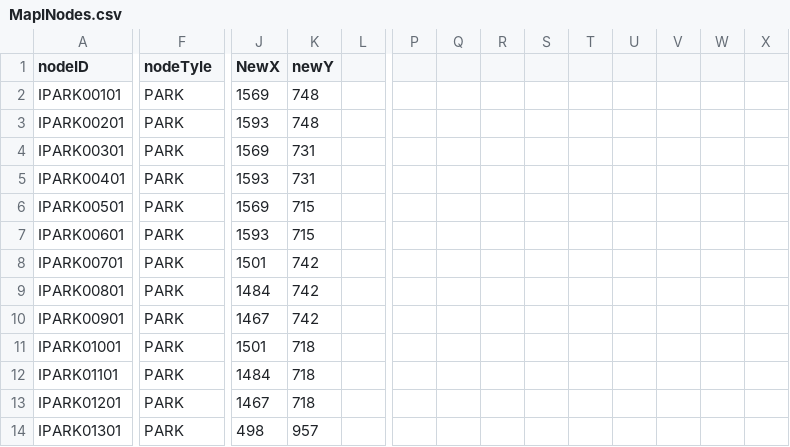
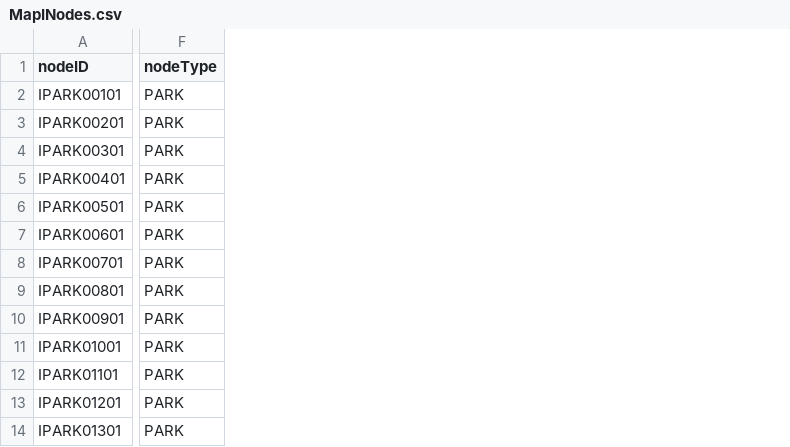
Before and after one commit to CS3733-C21-Team-I/SimpleNavigationApp, a CSV file: empty-project/src/main/java/edu/wpi/ithorian/hospitalMap/mapEditing/MapINodes.csv, drawn as a sheet; only a part is shown, gaps mark what is left out; the diff covers the shown part only; the diff names each change by its address in the sheet, - before the commit and + after, or states it on an @@ line.

```diff
--- a/empty-project/src/main/java/edu/wpi/ithorian/hospitalMap/mapEditing/MapINodes.csv
+++ b/empty-project/src/main/java/edu/wpi/ithorian/hospitalMap/mapEditing/MapINodes.csv
-column J (NewX), rows 2-14: 1569 | 1593 | 1569 | 1593 | 1569 | 1593 | 1501 | 1484 | 1467 | 1501 | 1484 | 1467 | 498
-column K (newY), rows 2-14: 748 | 748 | 731 | 731 | 715 | 715 | 742 | 742 | 742 | 718 | 718 | 718 | 957
-column L, empty
-column P, empty
-column Q, empty
-column R, empty
-column S, empty
-column T, empty
-column U, empty
-column V, empty
-column W, empty
-column X, empty
-F1: nodeTyIe
+F1: nodeType
```
Also changed, not shown: 3 removed columns elsewhere in this file, 8 other files.
